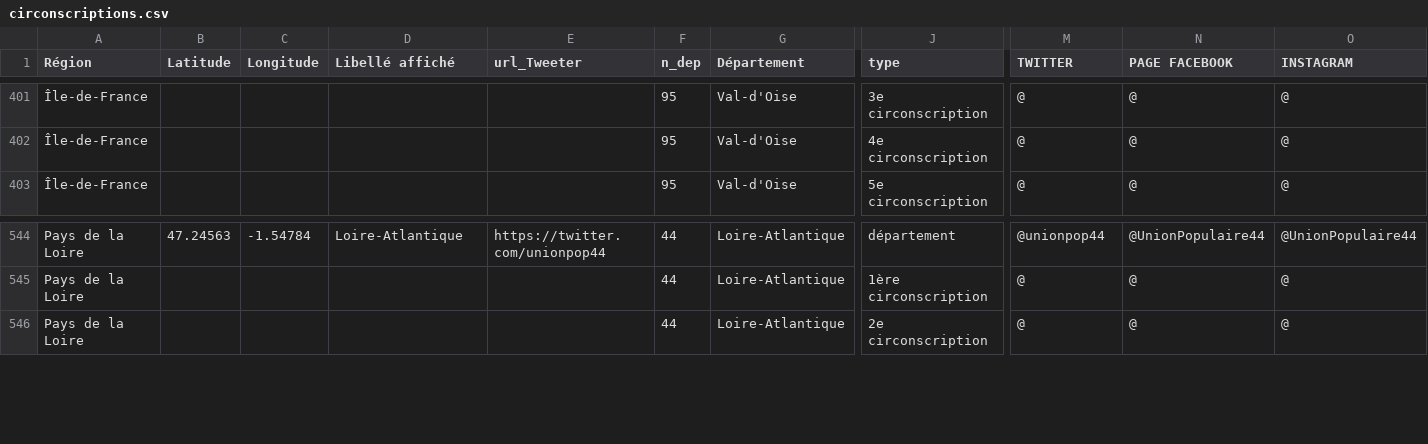
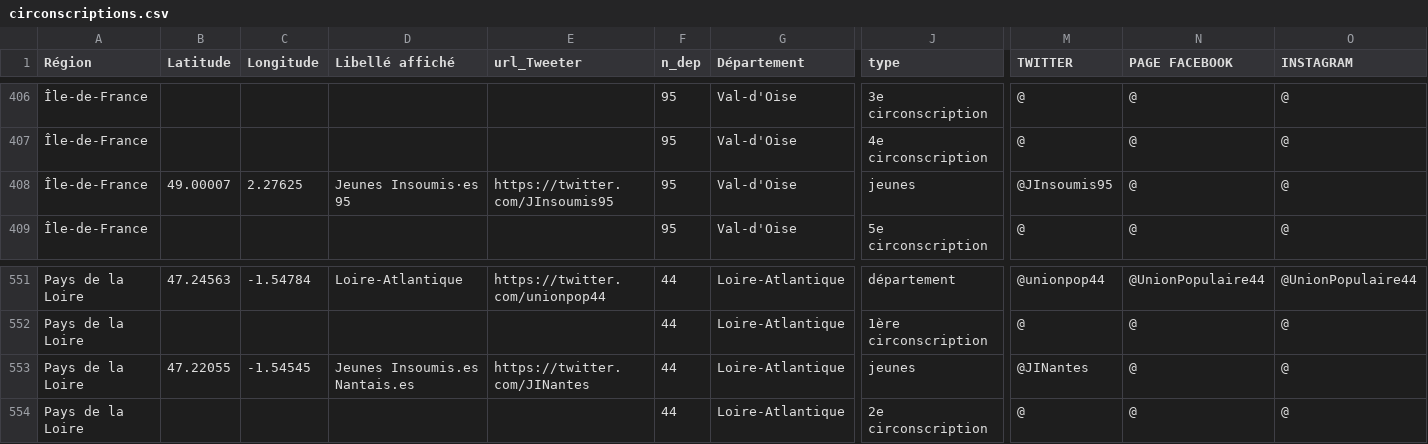
Before and after one commit to u4y0u/circo, a CSV file: circonscriptions.csv, drawn as a sheet; only a part is shown, gaps mark what is left out; rows hold the shown columns only; the diff covers the shown part only; the diff names each change by its address in the sheet, - before the commit and + after, or states it on an @@ line.

```diff
--- a/circonscriptions.csv
+++ b/circonscriptions.csv
+row 408: Île-de-France | 49.00007 | 2.27625 | Jeunes Insoumis·es 95 | https://twitter.com/JInsoumis95 | 95 | Val-d'Oise | jeunes | @JInsoumis95 | @ | @
+row 553: Pays de la Loire | 47.22055 | -1.54545 | Jeunes Insoumis.es Nantais.es | https://twitter.com/JINantes | 44 | Loire-Atlantique | jeunes | @JINantes | @ | @
```
Also changed, not shown: 6 added rows and 5 edited cells elsewhere in this file, 2 other files.
